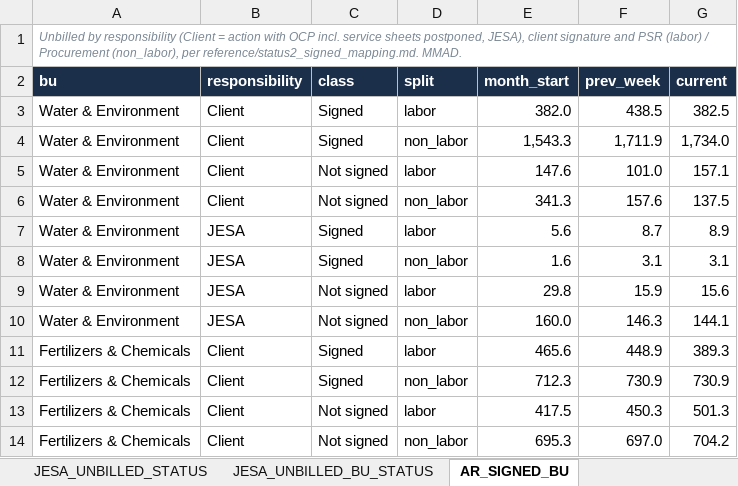
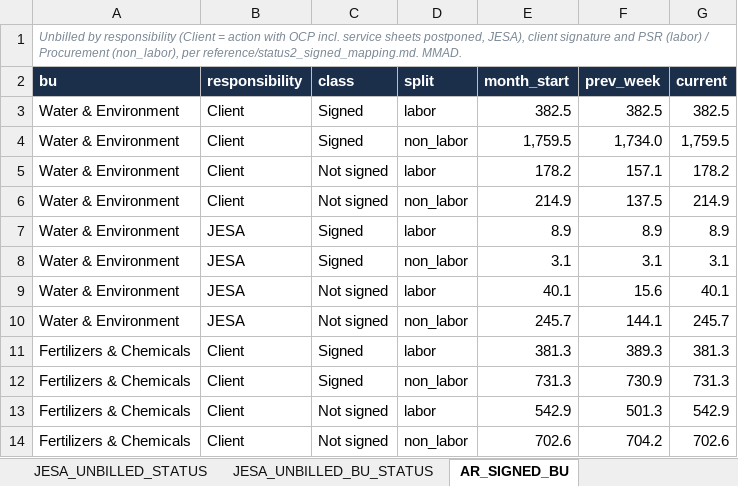
Before and after one commit to cherkaouihassan-art/Skills-Repo, an Excel workbook: weekly-ar-cash-deck/inputs/weekly_inputs.xlsx, sheet AR_SIGNED_BU, drawn as a sheet; only a part is shown; values as stored, in another font and other column widths than the file's, no borders; the diff covers the shown part only; the diff names each change by its address in the sheet, - before the commit and + after, or states it on an @@ line.

```diff
--- a/weekly-ar-cash-deck/inputs/weekly_inputs.xlsx (sheet AR_SIGNED_BU)
+++ b/weekly-ar-cash-deck/inputs/weekly_inputs.xlsx (sheet AR_SIGNED_BU)
-E3 (month_start): 382.0
+E3 (month_start): 382.5
-F3 (prev_week): 438.5
+F3 (prev_week): 382.5
-E4 (month_start): 1,543.3
+E4 (month_start): 1,759.5
-F4 (prev_week): 1,711.9
+F4 (prev_week): 1,734.0
-G4 (current): 1,734.0
+G4 (current): 1,759.5
-E5 (month_start): 147.6
+E5 (month_start): 178.2
-F5 (prev_week): 101.0
+F5 (prev_week): 157.1
-G5 (current): 157.1
+G5 (current): 178.2
-E6 (month_start): 341.3
+E6 (month_start): 214.9
-F6 (prev_week): 157.6
+F6 (prev_week): 137.5
-G6 (current): 137.5
+G6 (current): 214.9
-E7 (month_start): 5.6
+E7 (month_start): 8.9
-F7 (prev_week): 8.7
+F7 (prev_week): 8.9
-E8 (month_start): 1.6
+E8 (month_start): 3.1
-E9 (month_start): 29.8
+E9 (month_start): 40.1
-F9 (prev_week): 15.9
+F9 (prev_week): 15.6
-G9 (current): 15.6
+G9 (current): 40.1
-E10 (month_start): 160.0
+E10 (month_start): 245.7
-F10 (prev_week): 146.3
+F10 (prev_week): 144.1
-G10 (current): 144.1
+G10 (current): 245.7
-E11 (month_start): 465.6
+E11 (month_start): 381.3
-F11 (prev_week): 448.9
+F11 (prev_week): 389.3
-G11 (current): 389.3
+G11 (current): 381.3
-E12 (month_start): 712.3
+E12 (month_start): 731.3
-G12 (current): 730.9
+G12 (current): 731.3
-E13 (month_start): 417.5
+E13 (month_start): 542.9
-F13 (prev_week): 450.3
+F13 (prev_week): 501.3
-G13 (current): 501.3
+G13 (current): 542.9
-E14 (month_start): 695.3
+E14 (month_start): 702.6
-F14 (prev_week): 697.0
+F14 (prev_week): 704.2
-G14 (current): 704.2
+G14 (current): 702.6
```
Also changed, not shown: 128 edited cells and cell formats elsewhere in this sheet, sheet AR_BU_DETAIL, sheet AR_BU_PROJECTS, sheet JESA_UNBILLED_BU_STATUS, sheet AR_SIGNED_PROJECT_STATUS, sheet NONOCP_PROJECTS, sheet COLLECTIONS_BU, 31 more sheets, 9 other files.
